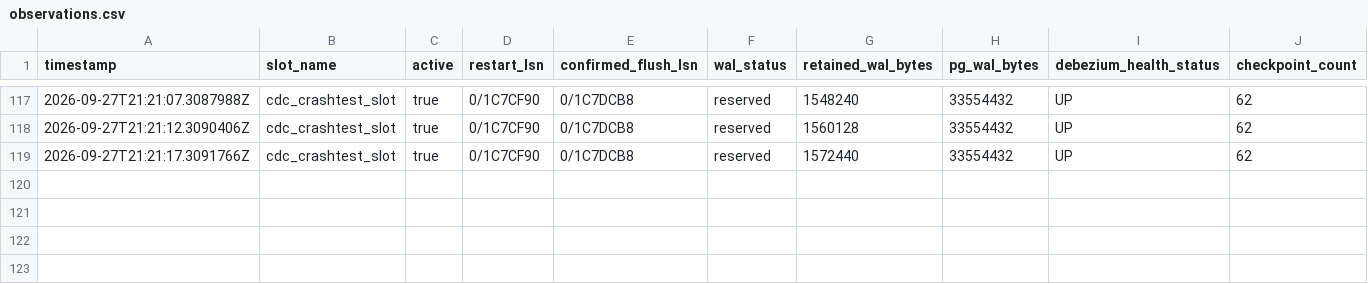
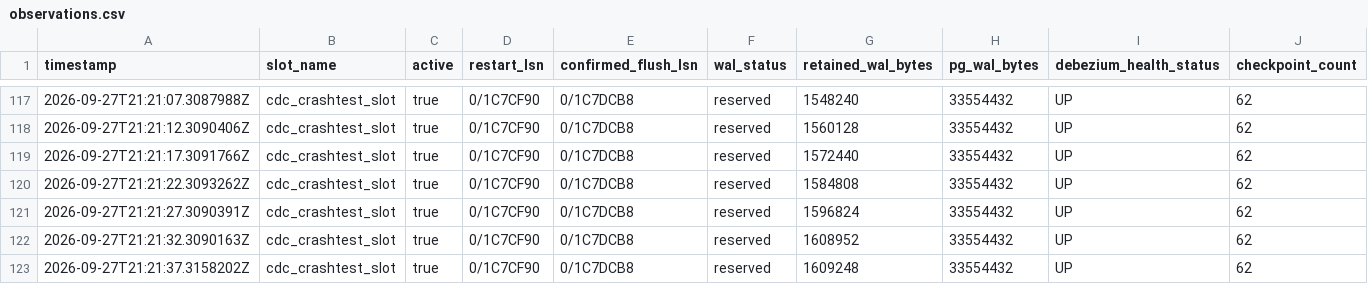
Before and after one commit to devon1910/cdc-crash-test, a CSV file: results/e1/20260927T211132.305Z/observations.csv, drawn as a sheet; only a part is shown, gaps mark what is left out; the diff names each change by its address in the sheet, - before the commit and + after, or states it on an @@ line.

Commit message:
Add E1 and E2 observation summaries and comparison analysis

```diff
--- a/results/e1/20260927T211132.305Z/observations.csv
+++ b/results/e1/20260927T211132.305Z/observations.csv
+row 120: 2026-09-27T21:21:22.3093262Z | cdc_crashtest_slot | true | 0/1C7CF90 | 0/1C7DCB8 | reserved | 1584808 | 33554432 | UP | 62
+row 121: 2026-09-27T21:21:27.3090391Z | cdc_crashtest_slot | true | 0/1C7CF90 | 0/1C7DCB8 | reserved | 1596824 | 33554432 | UP | 62
+row 122: 2026-09-27T21:21:32.3090163Z | cdc_crashtest_slot | true | 0/1C7CF90 | 0/1C7DCB8 | reserved | 1608952 | 33554432 | UP | 62
+row 123: 2026-09-27T21:21:37.3158202Z | cdc_crashtest_slot | true | 0/1C7CF90 | 0/1C7DCB8 | reserved | 1609248 | 33554432 | UP | 62
```
Also changed, not shown: 4 other files.
